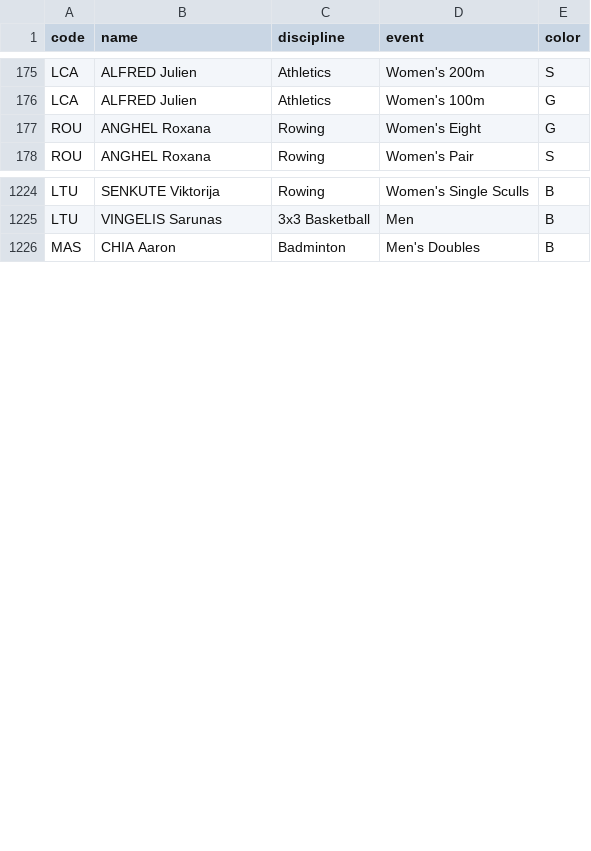
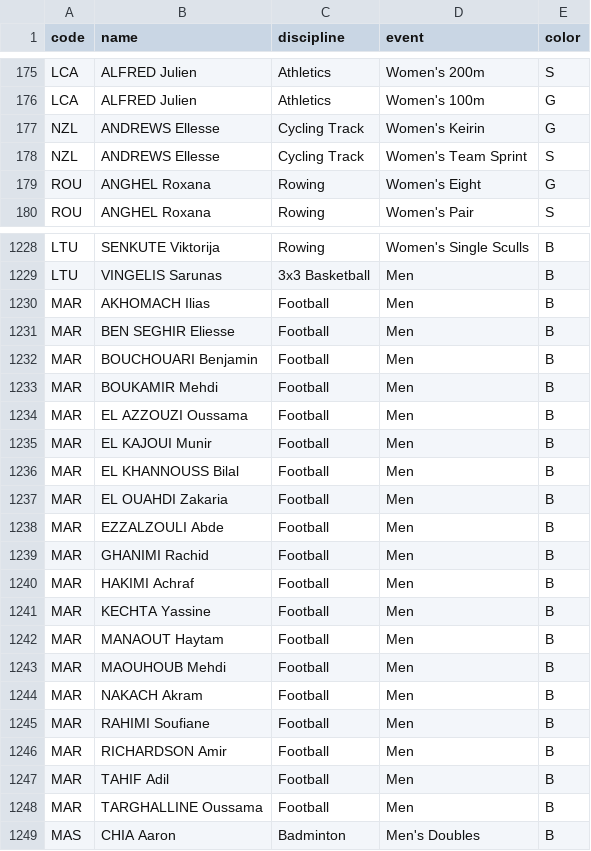
Before and after one commit to taniki/paris2024-data, a CSV file: datasets/medals.csv, drawn as a sheet; only a part is shown, gaps mark what is left out; the diff covers the shown part only.

```diff
--- a/datasets/medals.csv
+++ b/datasets/medals.csv
@@ -176,2 +176,4 @@ LCA,ALFRED Julien,Athletics,Women's 200m,S
 LCA,ALFRED Julien,Athletics,Women's 100m,G
+NZL,ANDREWS Ellesse,Cycling Track,Women's Keirin,G
+NZL,ANDREWS Ellesse,Cycling Track,Women's Team Sprint,S
 ROU,ANGHEL Roxana,Rowing,Women's Eight,G
@@ -1225,2 +1229,21 @@ LTU,SENKUTE Viktorija,Rowing,Women's Single Sculls,B
 LTU,VINGELIS Sarunas,3x3 Basketball,Men,B
+MAR,AKHOMACH Ilias,Football,Men,B
+MAR,BEN SEGHIR Eliesse,Football,Men,B
+MAR,BOUCHOUARI Benjamin,Football,Men,B
+MAR,BOUKAMIR Mehdi,Football,Men,B
+MAR,EL AZZOUZI Oussama,Football,Men,B
+MAR,EL KAJOUI Munir,Football,Men,B
+MAR,EL KHANNOUSS Bilal,Football,Men,B
+MAR,EL OUAHDI Zakaria,Football,Men,B
+MAR,EZZALZOULI Abde,Football,Men,B
+MAR,GHANIMI Rachid,Football,Men,B
+MAR,HAKIMI Achraf,Football,Men,B
+MAR,KECHTA Yassine,Football,Men,B
+MAR,MANAOUT Haytam,Football,Men,B
+MAR,MAOUHOUB Mehdi,Football,Men,B
+MAR,NAKACH Akram,Football,Men,B
+MAR,RAHIMI Soufiane,Football,Men,B
+MAR,RICHARDSON Amir,Football,Men,B
+MAR,TAHIF Adil,Football,Men,B
+MAR,TARGHALLINE Oussama,Football,Men,B
 MAS,CHIA Aaron,Badminton,Men's Doubles,B
```
Also changed, not shown: 3 added rows and 5 moved rows elsewhere in this file, datasets/medal_countries.long.auto.csv, datasets/medal_countries.wide.auto.csv, 1 other file.
